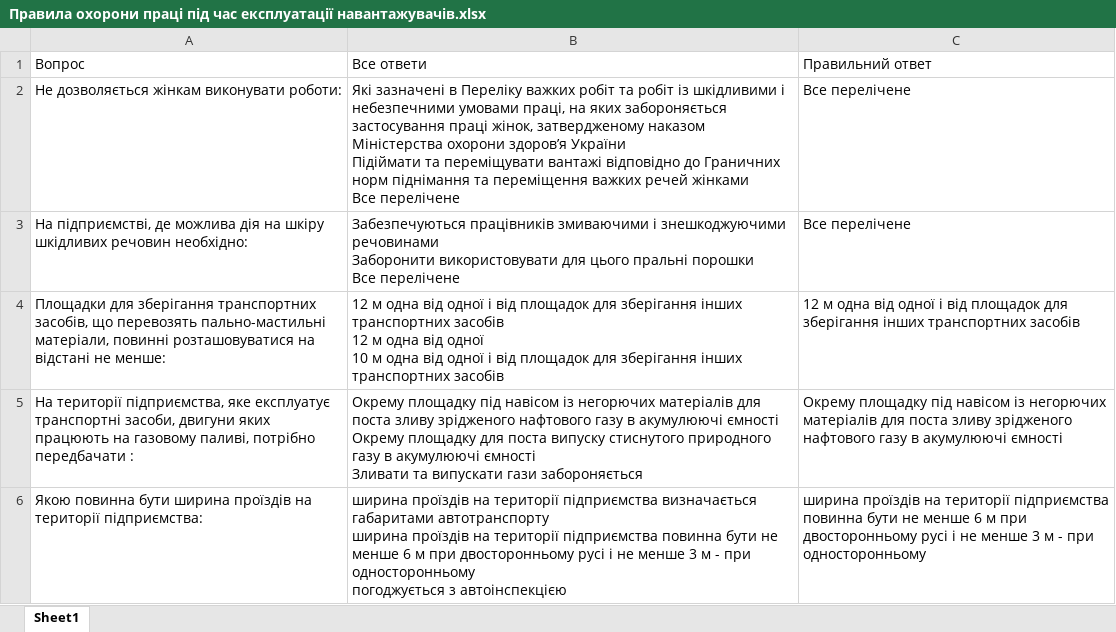
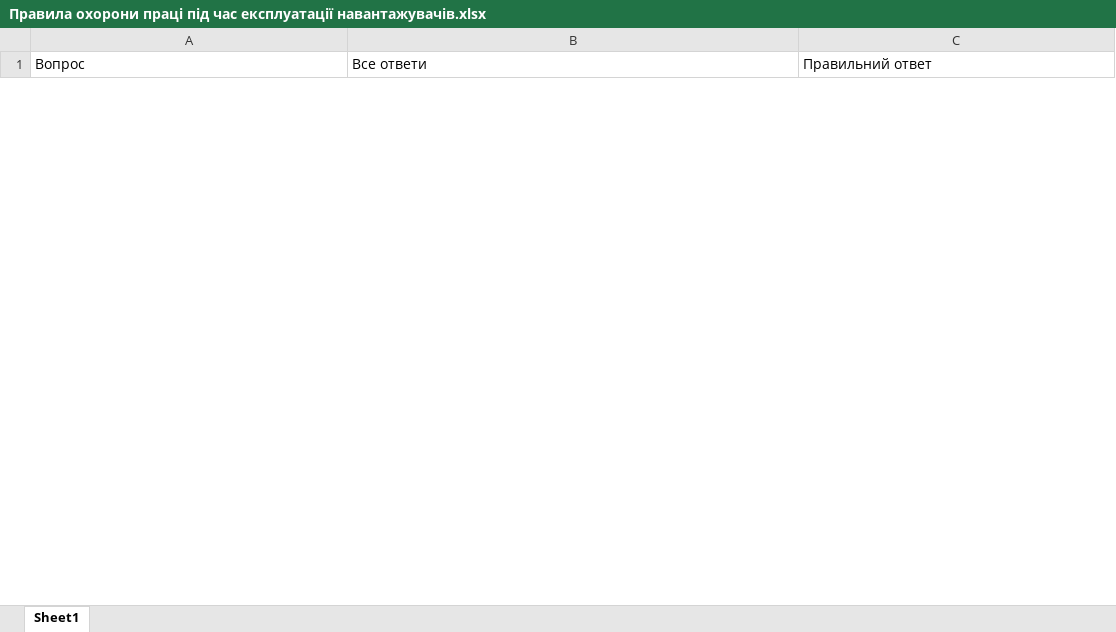
Before and after one commit to gaponukz/parse_answers_2, an Excel workbook: result/Правила охорони праці під час експлуатації навантажувачів.xlsx, sheet Sheet1, drawn as a sheet; only a part is shown; values as stored, in another font and other column widths than the file's, no borders; removed rows and columns are numbered as before the commit, all else as after; ↵ is a line break in a cell; the diff covers the shown part only; the diff names each change by its address in the sheet, - before the commit and + after, or states it on an @@ line.

```diff
--- a/result/Правила охорони праці під час експлуатації навантажувачів.xlsx (sheet Sheet1)
+++ b/result/Правила охорони праці під час експлуатації навантажувачів.xlsx (sheet Sheet1)
-row 2: Не дозволяється жінкам виконувати роботи: | Які зазначені в Переліку важких робіт та робіт із шкідливими і небезпечними умовами праці, на яких забороняється застосування праці жінок, затвердженому наказом Міністерства охорони здоров’я України ↵ Підіймати та переміщувати вантажі відповідно до Граничних норм піднімання та переміщення важких речей жінками ↵ Все перелічене | Все перелічене
-row 3: На підприємстві, де можлива дія на шкіру шкідливих речовин необхідно: | Забезпечуються працівників змиваючими і знешкоджуючими речовинами ↵ Заборонити використовувати для цього пральні порошки ↵ Все перелічене | Все перелічене
-row 4: Площадки для зберігання транспортних засобів, що перевозять пально-мастильні матеріали, повинні розташовуватися на відстані не менше: | 12 м одна від одної і від площадок для зберігання інших транспортних засобів ↵ 12 м одна від одної ↵ 10 м одна від одної і від площадок для зберігання інших транспортних засобів | 12 м одна від одної і від площадок для зберігання інших транспортних засобів
-row 5: На території підприємства, яке експлуатує транспортні засоби, двигуни яких працюють на газовому паливі, потрібно передбачати : | Окрему площадку під навісом із негорючих матеріалів для поста зливу зрідженого нафтового газу в акумулюючі ємності ↵ Окрему площадку для поста випуску стиснутого природного газу в акумулюючі ємності ↵ Зливати та випускати гази забороняється | Окрему площадку під навісом із негорючих матеріалів для поста зливу зрідженого нафтового газу в акумулюючі ємності
-row 6: Якою повинна бути ширина проїздів на території підприємства: | ширина проїздів на території підприємства визначається габаритами автотранспорту ↵ ширина проїздів на території підприємства повинна бути не менше 6 м при двосторонньому русі і не менше 3 м - при односторонньому ↵ погоджується з автоінспекцією | ширина проїздів на території підприємства повинна бути не менше 6 м при двосторонньому русі і не менше 3 м - при односторонньому
```
Also changed, not shown: 30 added rows and 25 removed rows elsewhere in this sheet, result/Навчання з питань охорони праці (ІТП).xlsx, result/Навчання та перевірка знань з пожежно-технічного мінімуму.xlsx, 7 other files.
